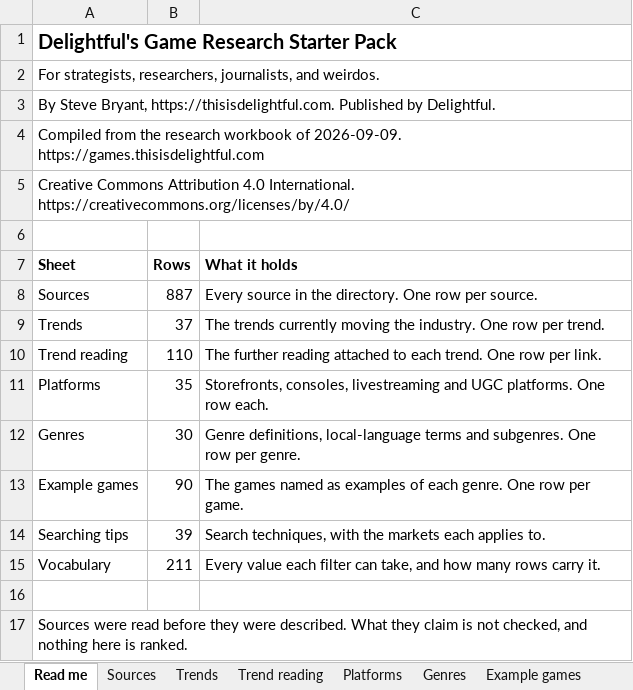
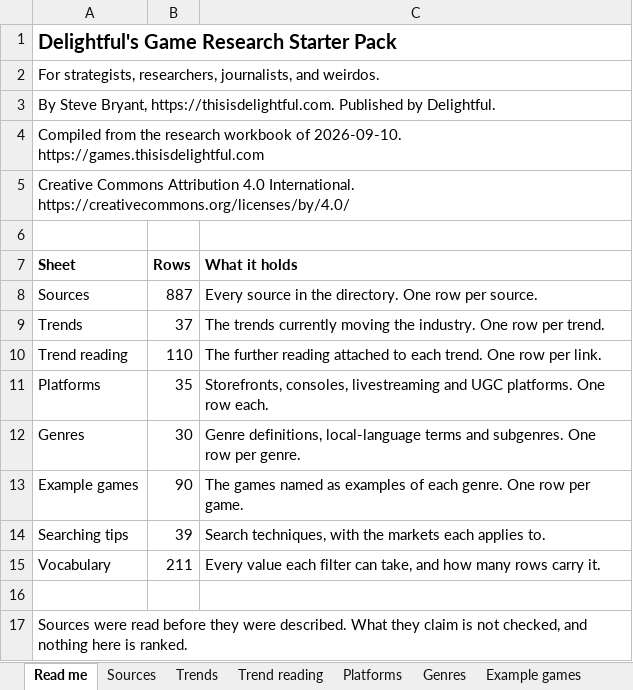
Before and after one commit to itsmepants2/games-research-starter-pack-data, an Excel workbook: games-research-starter-pack.xlsx, sheet Read me, drawn as a sheet; values as stored, in another font and other column widths than the file's, no borders; the diff names each change by its address in the sheet, - before the commit and + after, or states it on an @@ line.

Commit message:
Update the data to the workbook of 2026-09-10
887 sources, 10 markets, 37 trends, 35 platforms, 30 genres.

Copied from public/downloads/ by scripts/build-mirror.mjs in the site
repository. Every count in the README is read from data/downloads.json rather
than typed, so it describes the files beside it.

```diff
--- a/games-research-starter-pack.xlsx (sheet Read me)
+++ b/games-research-starter-pack.xlsx (sheet Read me)
-A4 (Sheet): …workbook of 2026-09-09. https://games.thisisdelightful.com
+A4 (Sheet): …workbook of 2026-09-10. https://games.thisisdelightful.com
```
Also changed, not shown: sheet Sources, sheet Vocabulary, 5 other files.
